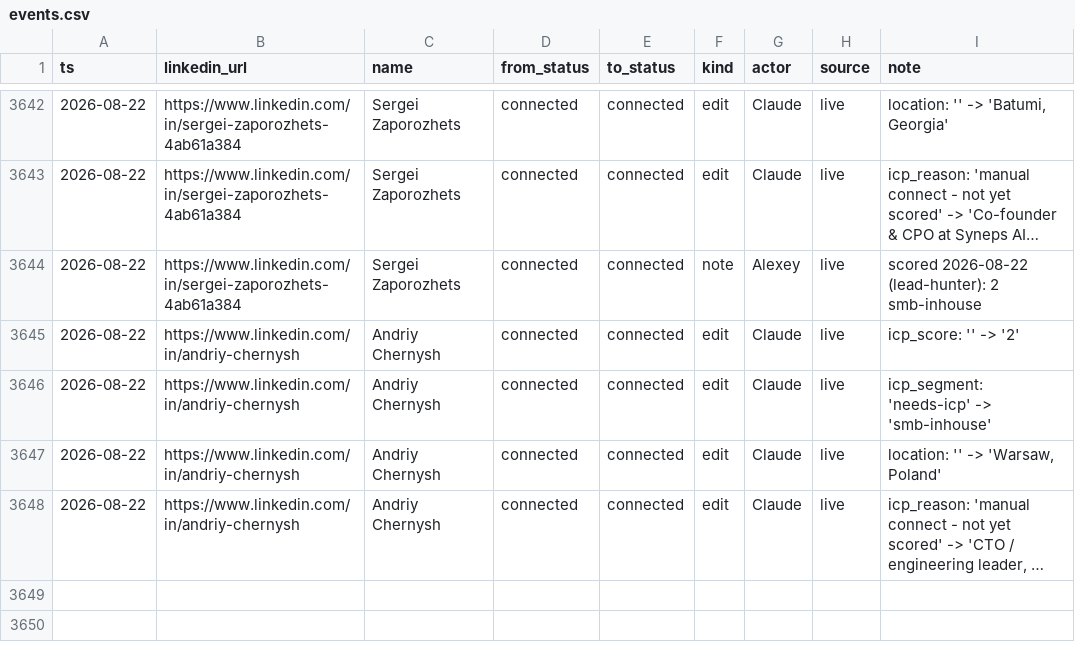
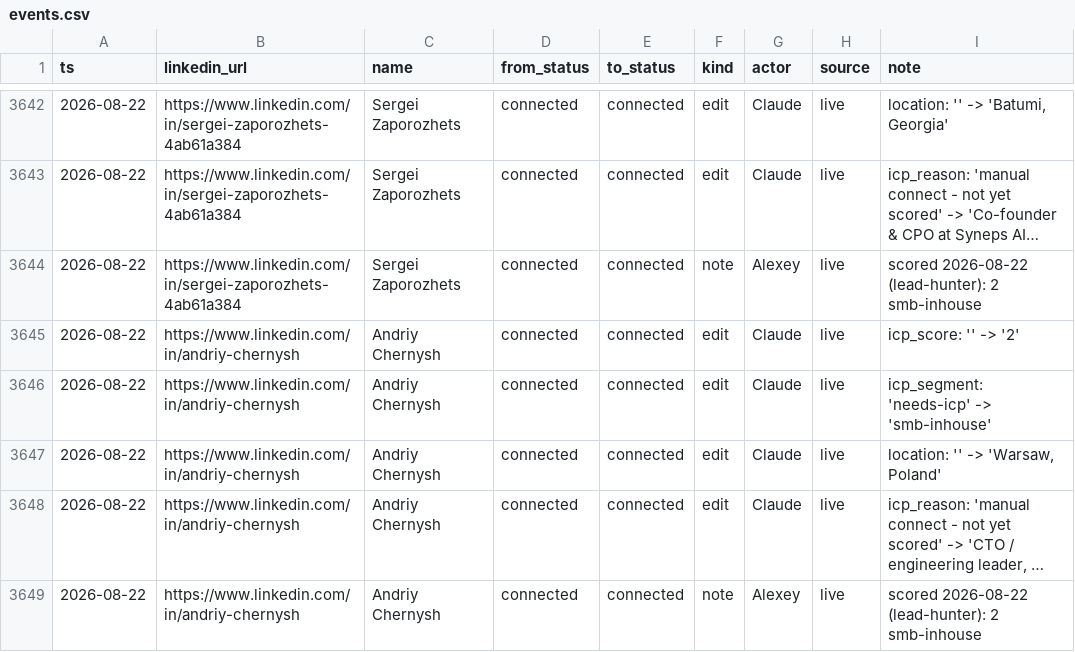
Before and after one commit to aborovkov/hiresignal_sales_brain, a CSV file: crm/events.csv, drawn as a sheet; only a part is shown, gaps mark what is left out; long unchanged cells end in …; the diff names each change by its address in the sheet, - before the commit and + after, or states it on an @@ line.

```diff
--- a/crm/events.csv
+++ b/crm/events.csv
+row 3649: 2026-08-22 | https://www.linkedin.com/in/andriy-chernysh | Andriy Chernysh | connected | connected | note | Alexey | live | scored 2026-08-22 (lead-hunter): 2 smb-inhouse
```
Also changed, not shown: crm/leads.csv.
